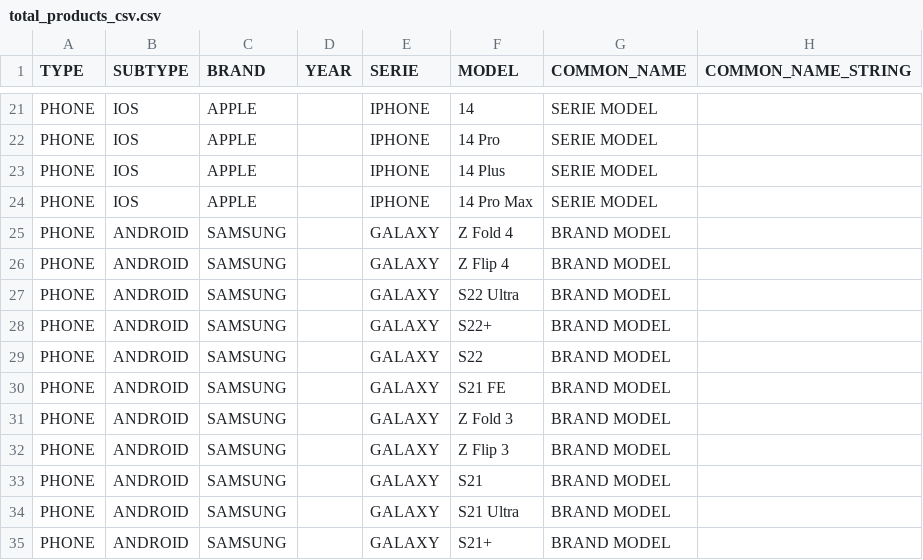
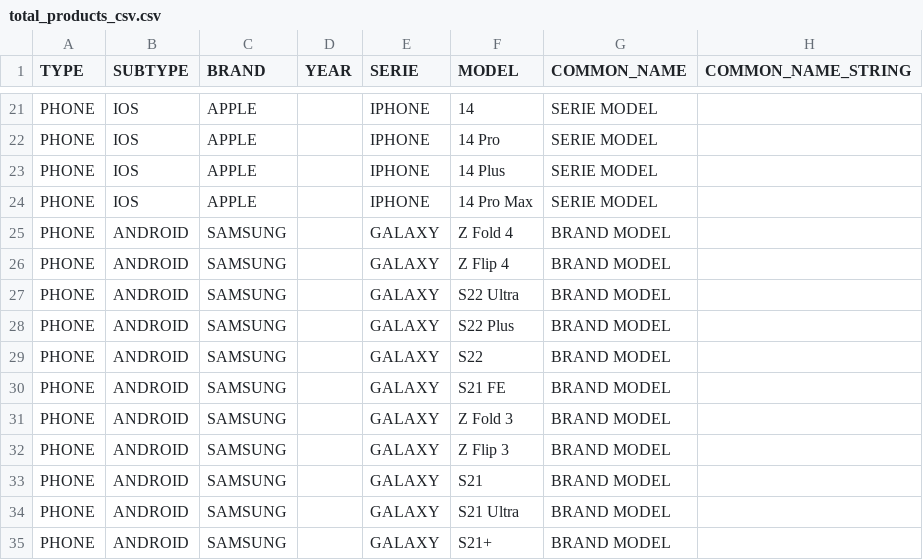
Before and after one commit to rowangroeneveld/mp, a CSV file: total_products_csv.csv, drawn as a sheet; only a part is shown, gaps mark what is left out.

Commit message:
Add files via upload

```diff
--- a/total_products_csv.csv
+++ b/total_products_csv.csv
@@ -27,3 +27,3 @@ PHONE;ANDROID;SAMSUNG;;GALAXY;Z Flip 4;BRAND MODEL;
 PHONE;ANDROID;SAMSUNG;;GALAXY;S22 Ultra;BRAND MODEL;
-PHONE;ANDROID;SAMSUNG;;GALAXY;S22+;BRAND MODEL;
+PHONE;ANDROID;SAMSUNG;;GALAXY;S22 Plus;BRAND MODEL;
 PHONE;ANDROID;SAMSUNG;;GALAXY;S22;BRAND MODEL;
```
